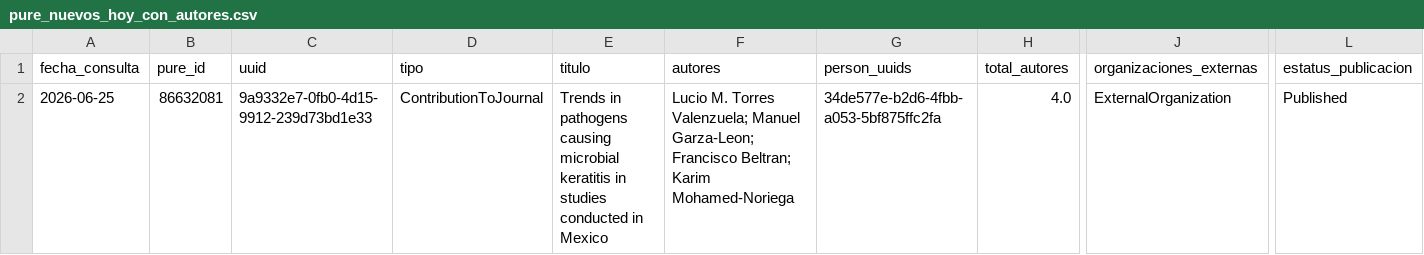
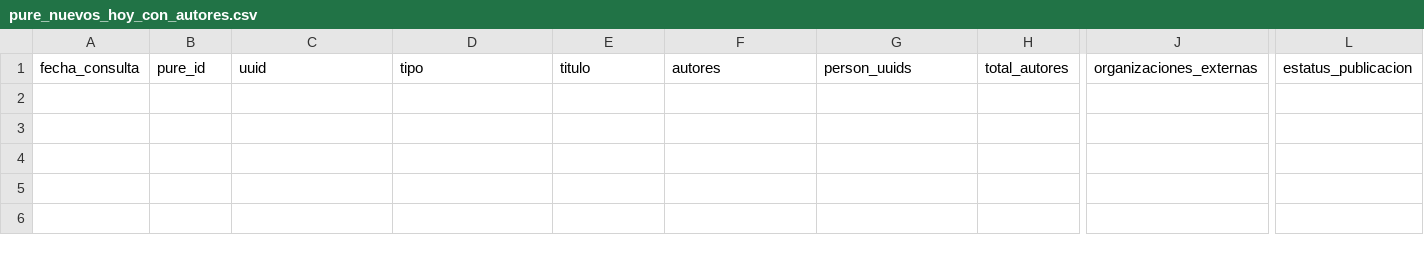
Before and after one commit to victorinox93/pure_daily, a CSV file: data/pure_nuevos_hoy_con_autores.csv, drawn as a sheet; only a part is shown, gaps mark what is left out; rows hold the shown columns only; the diff names each change by its address in the sheet, - before the commit and + after, or states it on an @@ line.

```diff
--- a/data/pure_nuevos_hoy_con_autores.csv
+++ b/data/pure_nuevos_hoy_con_autores.csv
-row 2: 2026-06-25 | 86632081 | 9a9332e7-0fb0-4d15-9912-239d73bd1e33 | ContributionToJournal | Trends in pathogens causing microbial keratitis in studies conducted in Mexico | Lucio M. Torres Valenzuela; Manuel Garza-Leon; Francisco Beltran; Karim Mohamed-Noriega | 34de577e-b2d6-4fbb-a053-5bf875ffc2fa | 4.0 | ExternalOrganization | Published
```
Also changed, not shown: data/pure_resumen_diario.csv, 2 other files.
